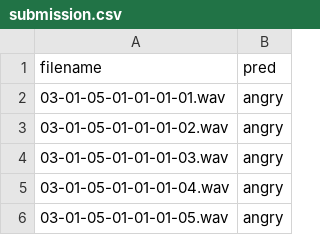
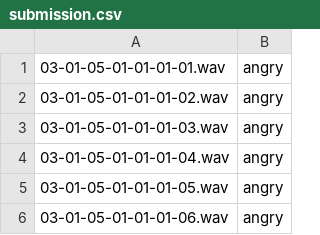
Before and after one commit to aliencaocao/TIL-2022, a CSV file: Audio/submission.csv, drawn as a sheet; only a part is shown; the shorter side is filled out with more unchanged rows; the diff names each change by its address in the sheet, - before the commit and + after, or states it on an @@ line.

```diff
--- a/Audio/submission.csv
+++ b/Audio/submission.csv
-row 1: filename | pred
```
Also changed, not shown: 4 other files.
